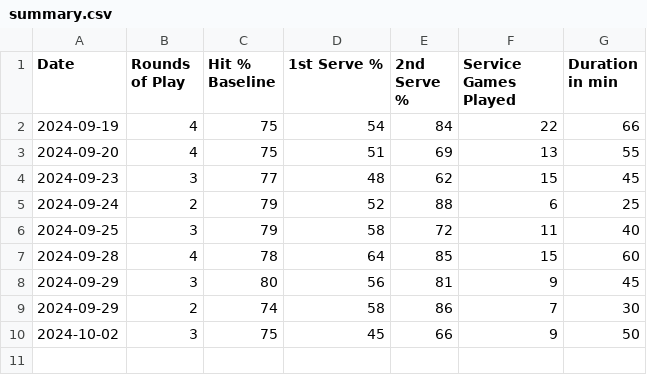
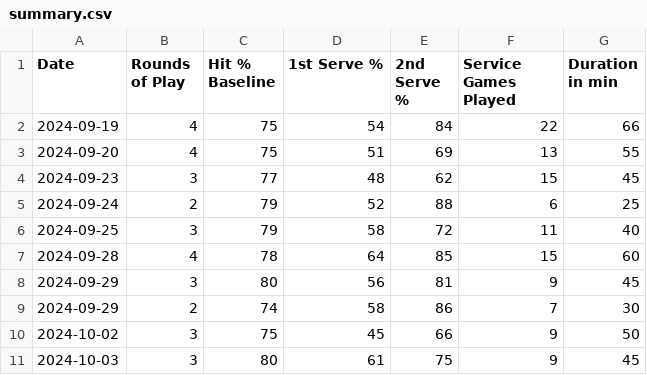
Before and after one commit to michaelwartmann/tennistracker, a CSV file: summary.csv, drawn as a sheet; the diff names each change by its address in the sheet, - before the commit and + after, or states it on an @@ line.

Commit message:
Update summary.csv

```diff
--- a/summary.csv
+++ b/summary.csv
+row 11: 2024-10-03 | 3 | 80 | 61 | 75 | 9 | 45
```
